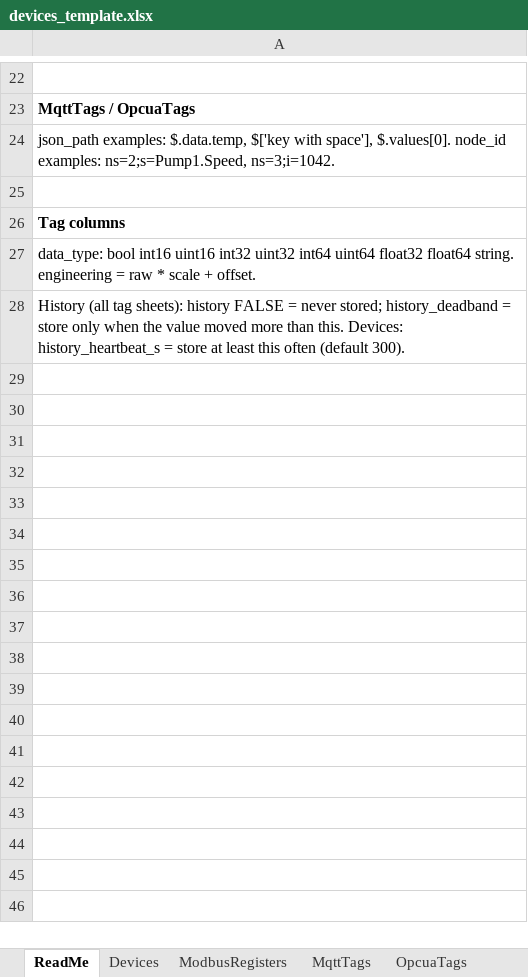
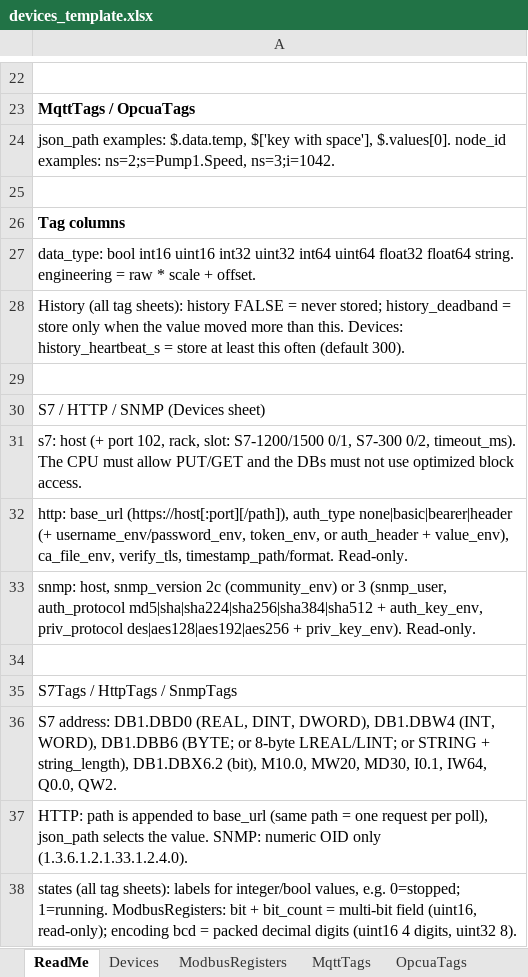
Before and after one commit to cmuiran/iot-data-hub, an Excel workbook: .claude/skills/add-device/templates/devices_template.xlsx, sheet ReadMe, drawn as a sheet; only a part is shown, gaps mark what is left out; values as stored, in another font and other column widths than the file's, no borders; the diff names each change by its address in the sheet, - before the commit and + after, or states it on an @@ line.

```diff
--- a/.claude/skills/add-device/templates/devices_template.xlsx (sheet ReadMe)
+++ b/.claude/skills/add-device/templates/devices_template.xlsx (sheet ReadMe)
+row 29: (empty)
+row 30: S7 / HTTP / SNMP (Devices sheet)
+row 31: s7: host (+ port 102, rack, slot: S7-1200/1500 0/1, S7-300 0/2, timeout_ms). The CPU must allow PUT/GET and the DBs must not use optimized block access.
+row 32: http: base_url (https://host[:port][/path]), auth_type none|basic|bearer|header (+ username_env/password_env, token_env, or auth_header + value_env), ca_file_env, verify_tls, timestamp_path/format. Read-only.
+row 33: snmp: host, snmp_version 2c (community_env) or 3 (snmp_user, auth_protocol md5|sha|sha224|sha256|sha384|sha512 + auth_key_env, priv_protocol des|aes128|aes192|aes256 + priv_key_env). Read-only.
+row 34: (empty)
+row 35: S7Tags / HttpTags / SnmpTags
+row 36: S7 address: DB1.DBD0 (REAL, DINT, DWORD), DB1.DBW4 (INT, WORD), DB1.DBB6 (BYTE; or 8-byte LREAL/LINT; or STRING + string_length), DB1.DBX6.2 (bit), M10.0, MW20, MD30, I0.1, IW64, Q0.0, QW2.
+row 37: HTTP: path is appended to base_url (same path = one request per poll), json_path selects the value. SNMP: numeric OID only (1.3.6.1.2.1.33.1.2.4.0).
+row 38: states (all tag sheets): labels for integer/bool values, e.g. 0=stopped; 1=running. ModbusRegisters: bit + bit_count = multi-bit field (uint16, read-only); encoding bcd = packed decimal digits (uint16 4 digits, uint32 8).
```
Also changed, not shown: sheet Devices, sheet ModbusRegisters, sheet OpcuaTags, sheet MqttTags, other sheet tabs, 56 other files.
